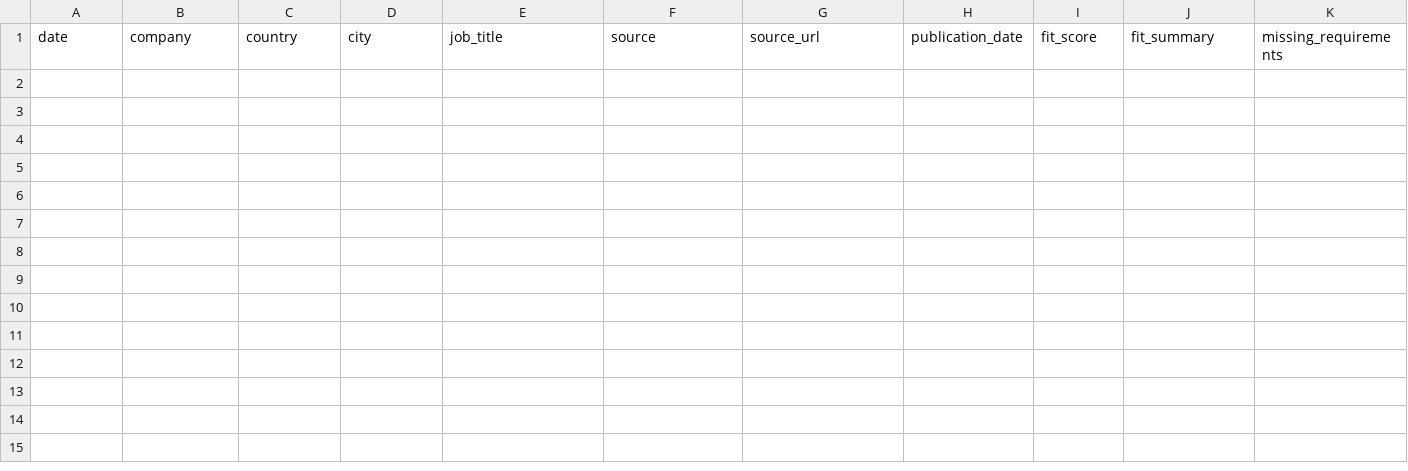
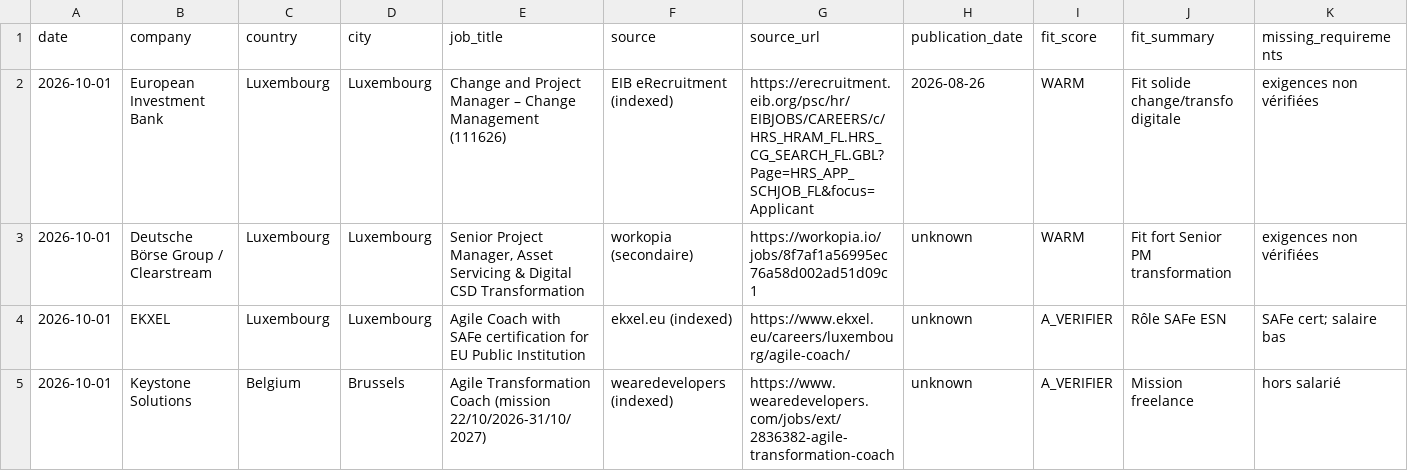
Before and after one commit to salimgomri/aigileBusinessHunter, a CSV file: career-history.csv, drawn as a sheet; only a part is shown; rows hold the shown columns only; the diff names each change by its address in the sheet, - before the commit and + after, or states it on an @@ line.

```diff
--- a/career-history.csv
+++ b/career-history.csv
+row 2: 2026-10-01 | European Investment Bank | Luxembourg | Luxembourg | Change and Project Manager – Change Management (111626) | EIB eRecruitment (indexed) | https://erecruitment.eib.org/psc/hr/EIBJOBS/CAREERS/c/HRS_HRAM_FL.HRS_CG_SEARCH_FL.GBL?Page=HRS_APP_SCHJOB_FL&focus=Applicant | 2026-08-26 | WARM | Fit solide change/transfo digitale | exigences non vérifiées
+row 3: 2026-10-01 | Deutsche Börse Group / Clearstream | Luxembourg | Luxembourg | Senior Project Manager, Asset Servicing & Digital CSD Transformation | workopia (secondaire) | https://workopia.io/jobs/8f7af1a56995ec76a58d002ad51d09c1 | unknown | WARM | Fit fort Senior PM transformation | exigences non vérifiées
+row 4: 2026-10-01 | EKXEL | Luxembourg | Luxembourg | Agile Coach with SAFe certification for EU Public Institution | ekxel.eu (indexed) | https://www.ekxel.eu/careers/luxembourg/agile-coach/ | unknown | A_VERIFIER | Rôle SAFe ESN | SAFe cert; salaire bas
+row 5: 2026-10-01 | Keystone Solutions | Belgium | Brussels | Agile Transformation Coach (mission 22/10/2026-31/10/2027) | wearedevelopers (indexed) | https://www.wearedevelopers.com/jobs/ext/2836382-agile-transformation-coach | unknown | A_VERIFIER | Mission freelance | hors salarié
```
Also changed, not shown: 1 other file.
